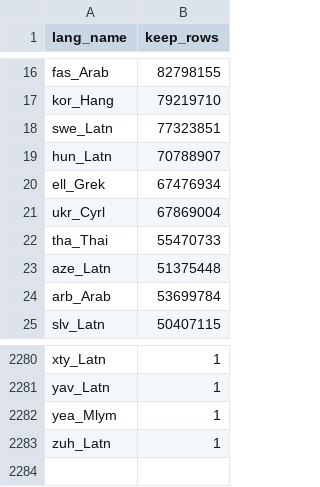
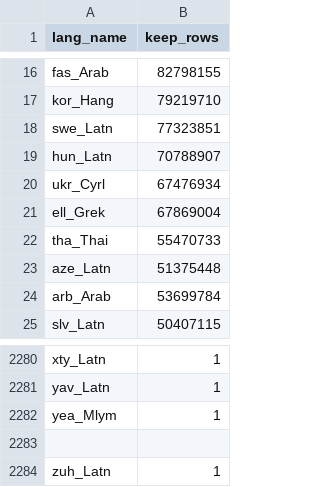
Before and after one commit to yl-shen/DCAD-2000, a TSV file: statistics/statistic_lang_num.tsv, drawn as a sheet; only a part is shown, gaps mark what is left out.

Commit message:
Update statistic_lang_num.tsv

```diff
--- a/statistics/statistic_lang_num.tsv
+++ b/statistics/statistic_lang_num.tsv
@@ -19,4 +19,4 @@ swe_Latn	77323851
 hun_Latn	70788907
-ell_Grek	67476934
-ukr_Cyrl	67869004
+ukr_Cyrl	67476934
+ell_Grek	67869004
 tha_Thai	55470733
@@ -2282,2 +2282,3 @@ yav_Latn	1
 yea_Mlym	1
+
 zuh_Latn	1
```
